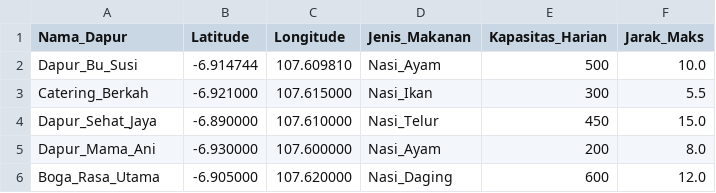
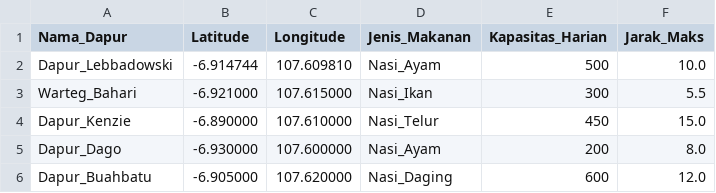
Before and after one commit to abbeljatmiko/tubespmp2025, a CSV file: data_supply.csv, drawn as a sheet.

```diff
--- a/data_supply.csv
+++ b/data_supply.csv
@@ -1,6 +1,6 @@
 Nama_Dapur,Latitude,Longitude,Jenis_Makanan,Kapasitas_Harian,Jarak_Maks
-Dapur_Bu_Susi,-6.914744,107.609810,Nasi_Ayam,500,10.0
-Catering_Berkah,-6.921000,107.615000,Nasi_Ikan,300,5.5
-Dapur_Sehat_Jaya,-6.890000,107.610000,Nasi_Telur,450,15.0
-Dapur_Mama_Ani,-6.930000,107.600000,Nasi_Ayam,200,8.0
-Boga_Rasa_Utama,-6.905000,107.620000,Nasi_Daging,600,12.0
+Dapur_Lebbadowski,-6.914744,107.609810,Nasi_Ayam,500,10.0
+Warteg_Bahari,-6.921000,107.615000,Nasi_Ikan,300,5.5
+Dapur_Kenzie,-6.890000,107.610000,Nasi_Telur,450,15.0
+Dapur_Dago,-6.930000,107.600000,Nasi_Ayam,200,8.0
+Dapur_Buahbatu,-6.905000,107.620000,Nasi_Daging,600,12.0
```
Also changed, not shown: data_sekolah.csv, jadwal_distribusi.csv, 7 other files.
